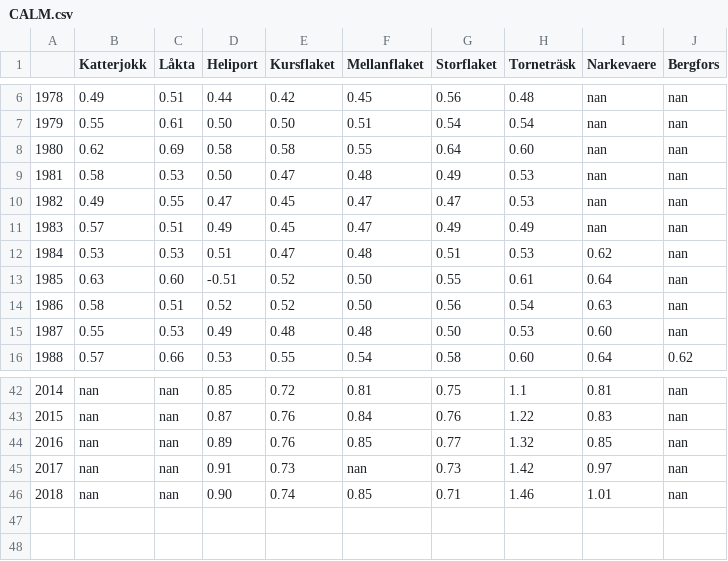
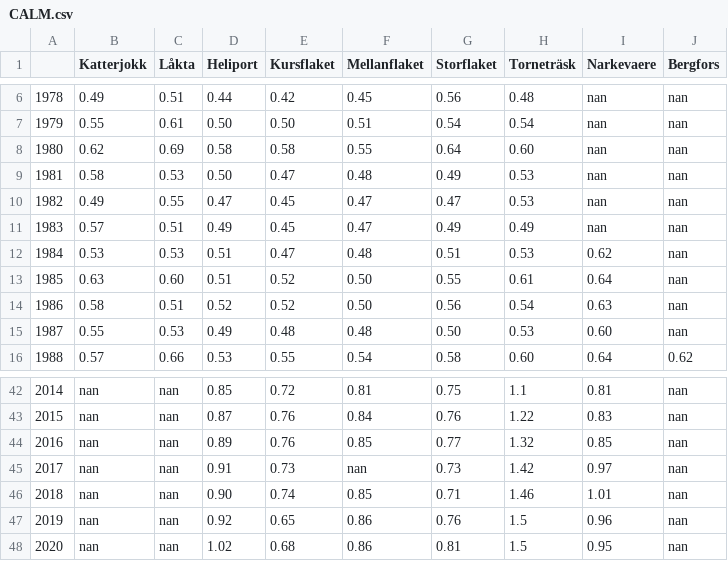
Before and after one commit to nicklassundin/abisko-climate-plots, a CSV file: data/CALM.csv, drawn as a sheet; only a part is shown, gaps mark what is left out; the diff names each change by its address in the sheet, - before the commit and + after, or states it on an @@ line.

```diff
--- a/data/CALM.csv
+++ b/data/CALM.csv
-D13 (Heliport): -0.51
+D13 (Heliport): 0.51
+row 47: 2019 | nan | nan | 0.92 | 0.65 | 0.86 | 0.76 | 1.5 | 0.96 | nan
+row 48: 2020 | nan | nan | 1.02 | 0.68 | 0.86 | 0.81 | 1.5 | 0.95 | nan
```
Also changed, not shown: data/GLB.Ts.csv, data/NH.Ts.csv, 9 other files.
